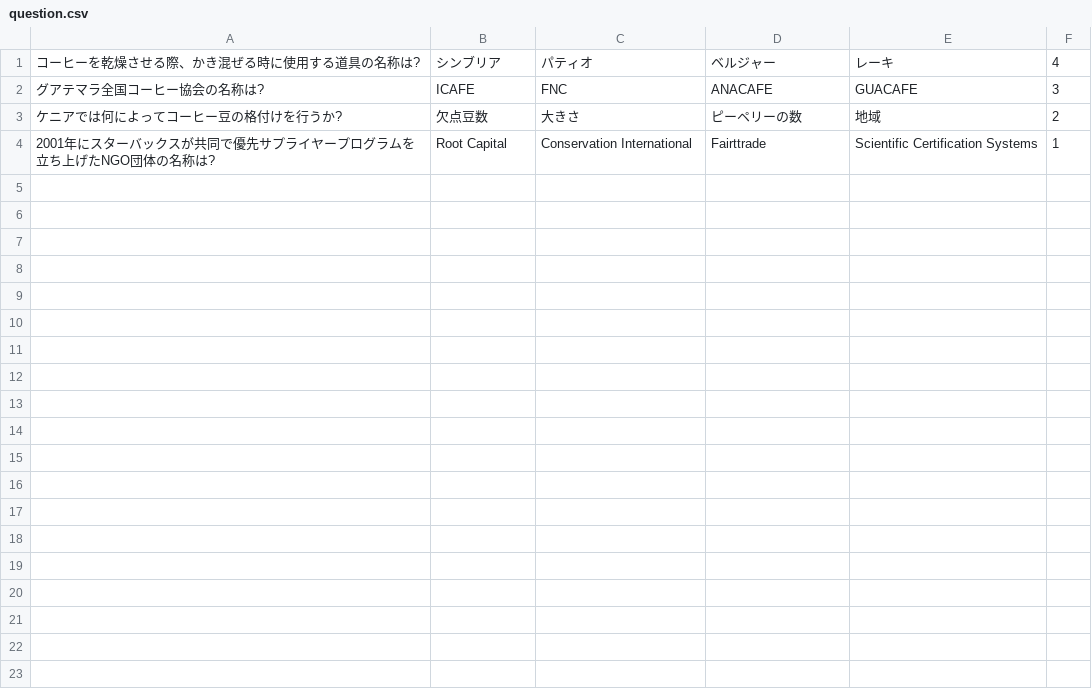
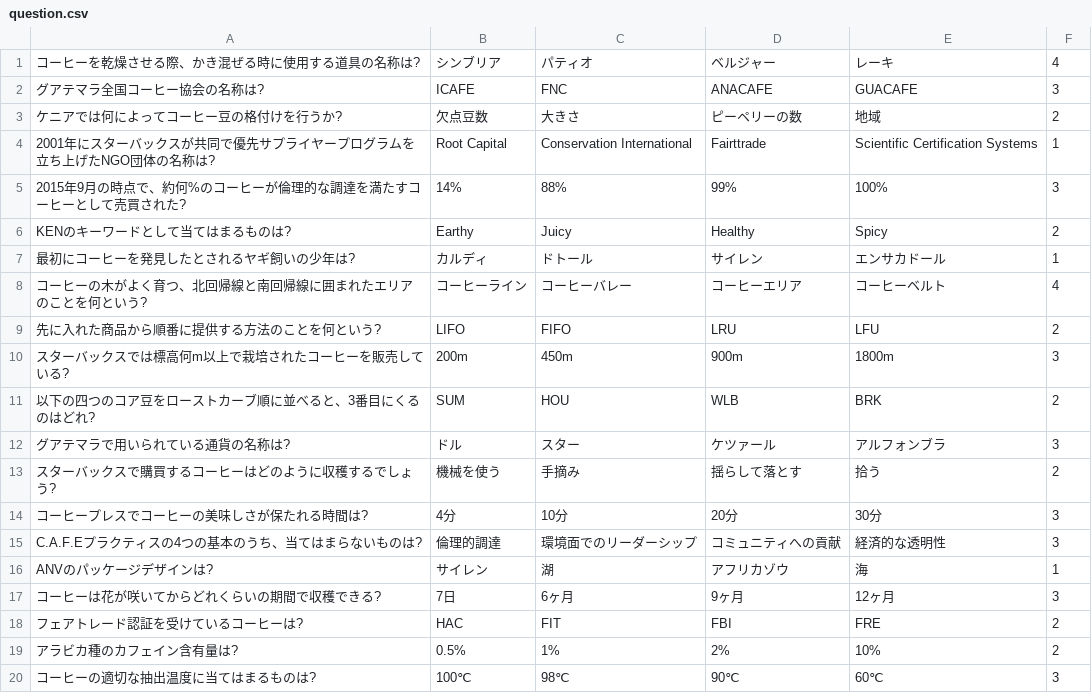
Before and after one commit to Kurosun373/coffeeQuiz, a CSV file: question.csv, drawn as a sheet.

```diff
--- a/question.csv
+++ b/question.csv
@@ -4 +4,17 @@
 2001年にスターバックスが共同で優先サプライヤープログラムを立ち上げたNGO団体の名称は?, Root Capital, Conservation International, Fairttrade, Scientific Certification Systems, 1
+2015年9月の時点で、約何%のコーヒーが倫理的な調達を満たすコーヒーとして売買された?, 14%, 88%, 99%, 100%, 3
+KENのキーワードとして当てはまるものは?, Earthy, Juicy, Healthy, Spicy, 2
+最初にコーヒーを発見したとされるヤギ飼いの少年は?, カルディ, ドトール, サイレン, エンサカドール, 1
+コーヒーの木がよく育つ、北回帰線と南回帰線に囲まれたエリアのことを何という?, コーヒーライン, コーヒーバレー, コーヒーエリア, コーヒーベルト, 4
+先に入れた商品から順番に提供する方法のことを何という?, LIFO, FIFO, LRU, LFU, 2
+スターバックスでは標高何m以上で栽培されたコーヒーを販売している?, 200m, 450m, 900m, 1800m, 3
+以下の四つのコア豆をローストカーブ順に並べると、3番目にくるのはどれ?, SUM, HOU, WLB, BRK, 2
+グアテマラで用いられている通貨の名称は?, ドル, スター, ケツァール, アルフォンブラ, 3
+スターバックスで購買するコーヒーはどのように収穫するでしょう?, 機械を使う, 手摘み, 揺らして落とす, 拾う, 2
+コーヒープレスでコーヒーの美味しさが保たれる時間は?, 4分, 10分, 20分, 30分, 3
+C.A.F.Eプラクティスの4つの基本のうち、当てはまらないものは?, 倫理的調達, 環境面でのリーダーシップ, コミュニティへの貢献, 経済的な透明性, 3
+ANVのパッケージデザインは?, サイレン, 湖, アフリカゾウ, 海, 1
+コーヒーは花が咲いてからどれくらいの期間で収穫できる?, 7日, 6ヶ月, 9ヶ月, 12ヶ月, 3
+フェアトレード認証を受けているコーヒーは?, HAC, FIT, FBI, FRE, 2
+アラビカ種のカフェイン含有量は?, 0.5%, 1%, 2%, 10%, 2
+コーヒーの適切な抽出温度に当てはまるものは?, 100℃, 98℃, 90℃, 60℃, 3
```
Also changed, not shown: 25 other files.
